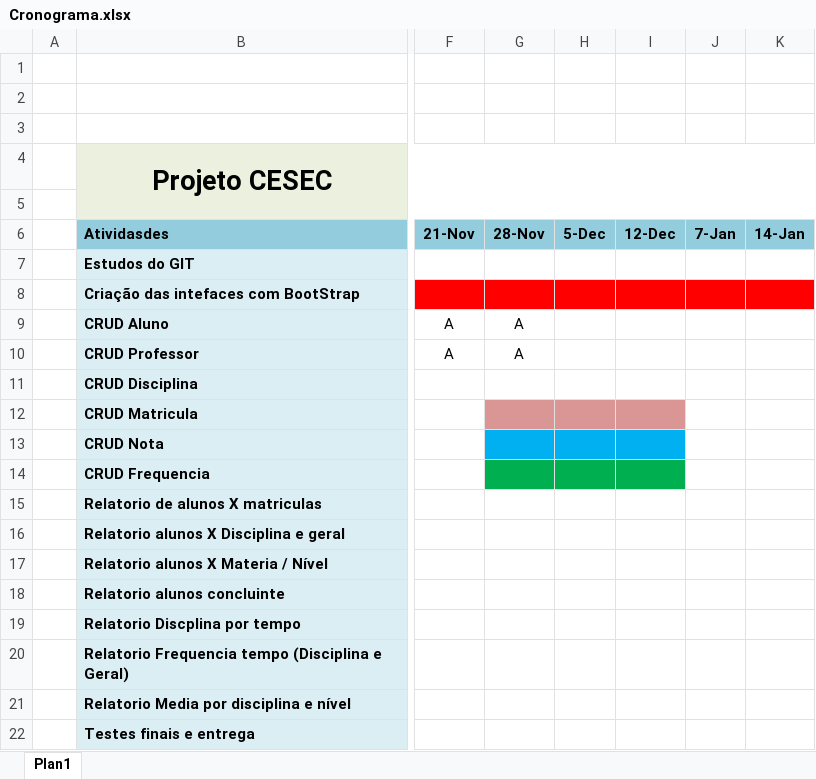
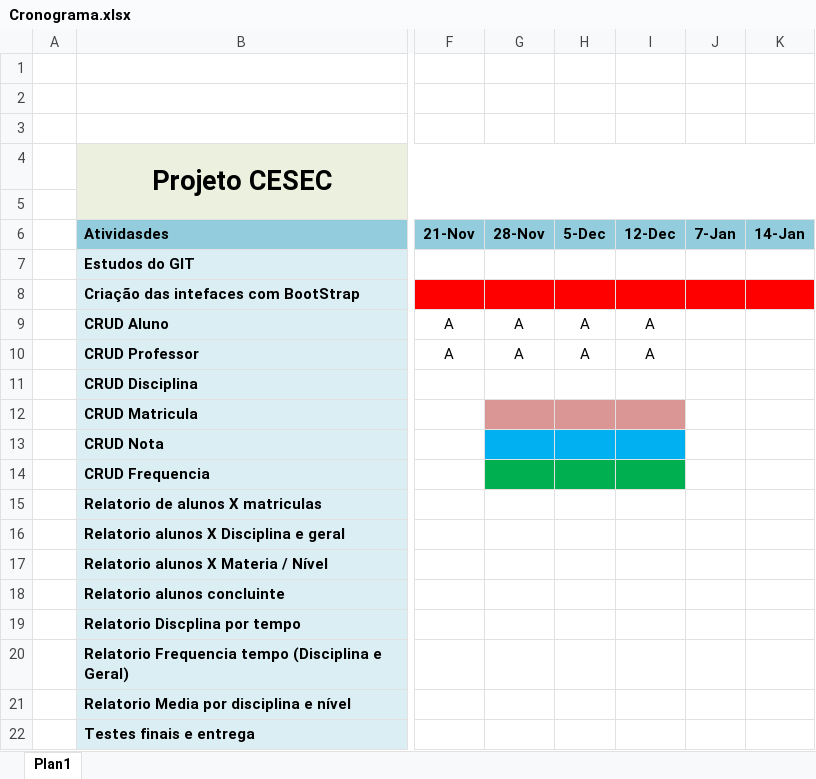
Before and after one commit to roobinho2274/cesecintra, an Excel workbook: Cronograma.xlsx, sheet Plan1, drawn as a sheet; only a part is shown, gaps mark what is left out; values as stored, in another font and other column widths than the file's, no borders; the diff names each change by its address in the sheet, - before the commit and + after, or states it on an @@ line.

```diff
--- a/Cronograma.xlsx (sheet Plan1)
+++ b/Cronograma.xlsx (sheet Plan1)
-H9:H10 (5-Dec): (empty)
+H9:H10 (5-Dec): A
-I9:I10 (12-Dec): (empty)
+I9:I10 (12-Dec): A
```
Also changed, not shown: 2 other files.
